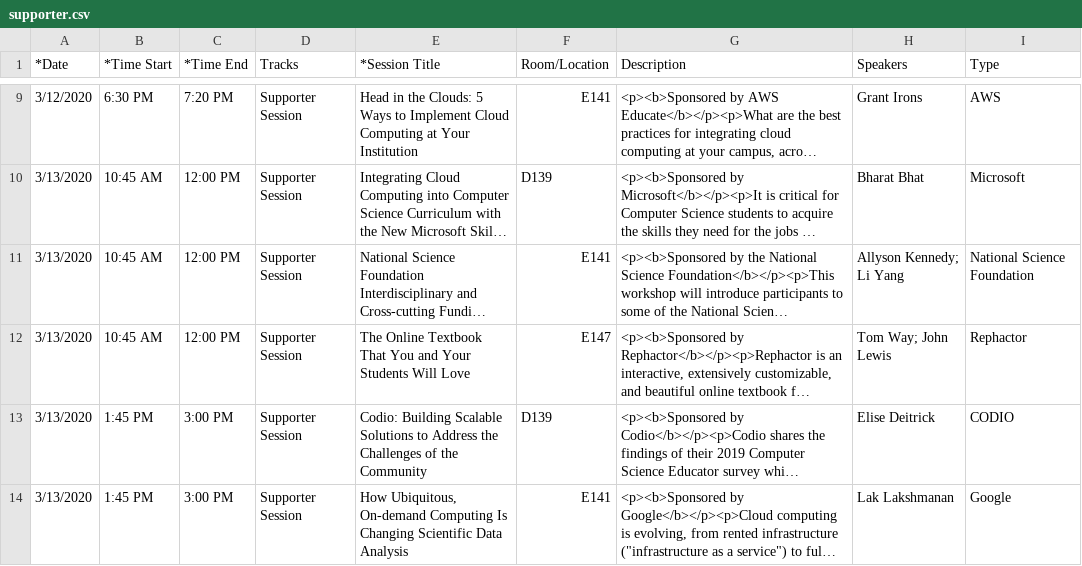
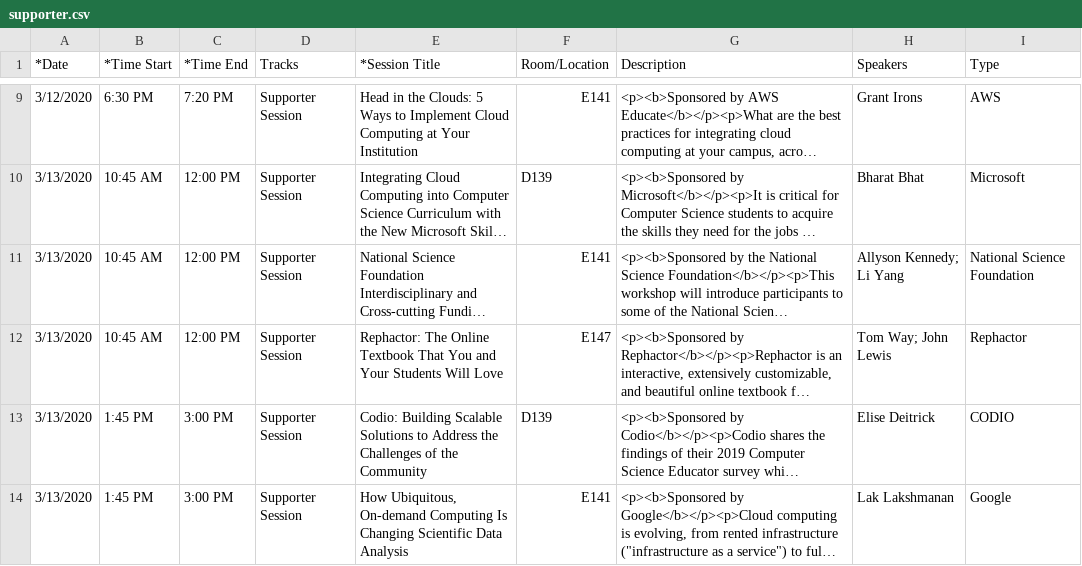
Before and after one commit to sigcsets/sigcse2020, a CSV file: _data/supporter.csv, drawn as a sheet; only a part is shown, gaps mark what is left out; long unchanged cells end in …; the diff names each change by its address in the sheet, - before the commit and + after, or states it on an @@ line.

```diff
--- a/_data/supporter.csv
+++ b/_data/supporter.csv
-E12 (*Session Title): The Online…
+E12 (*Session Title): Rephactor: The Online…
```
Also changed, not shown: _data/presymposium.csv, 3 other files.
